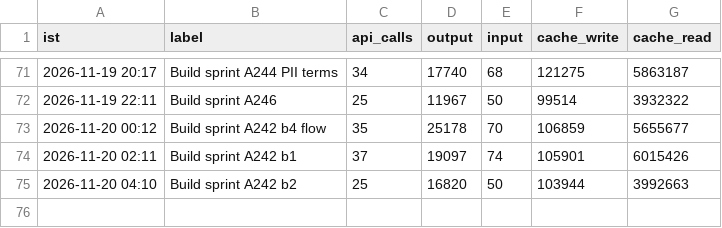
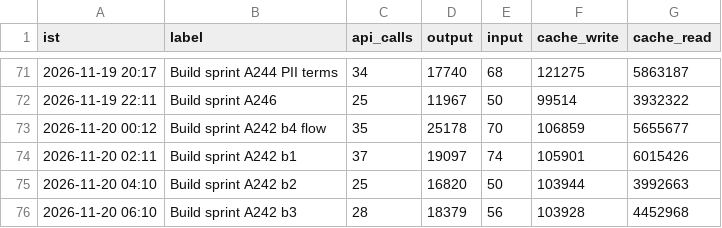
Before and after one commit to Akhilkanigicharla/kalpa-labs, a CSV file: 00-hq/log/tokens.csv, drawn as a sheet; only a part is shown, gaps mark what is left out; the diff names each change by its address in the sheet, - before the commit and + after, or states it on an @@ line.

```diff
--- a/00-hq/log/tokens.csv
+++ b/00-hq/log/tokens.csv
+row 76: 2026-11-20 06:10 | Build sprint A242 b3 | 28 | 18379 | 56 | 103928 | 4452968
```
Also changed, not shown: 12 other files.
